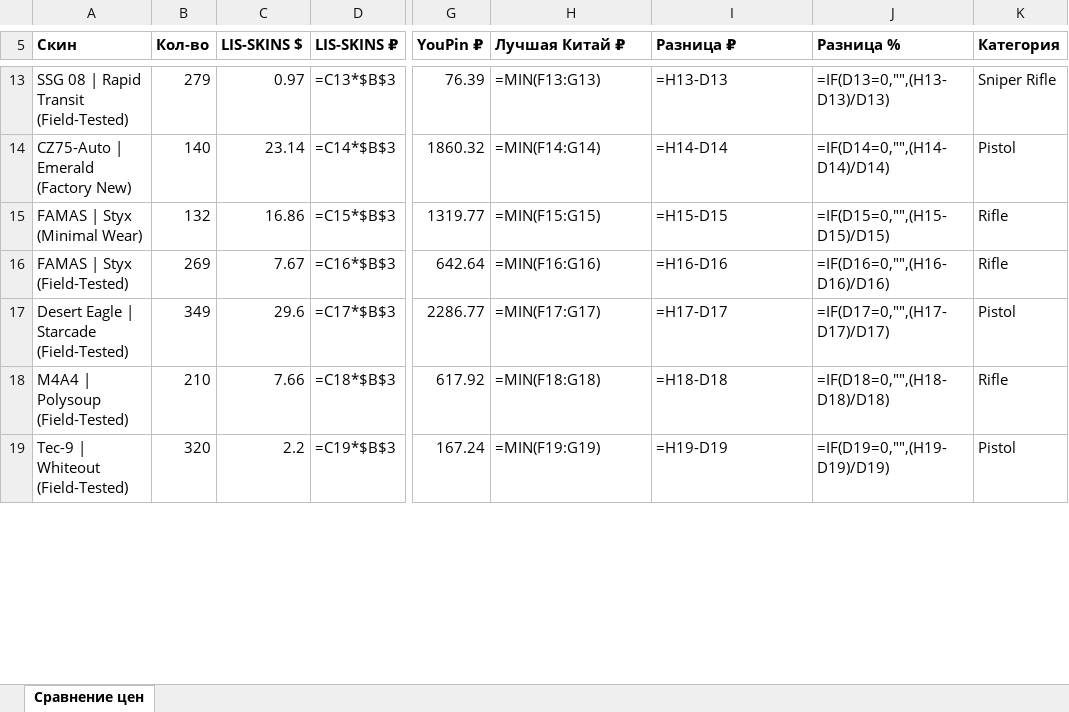
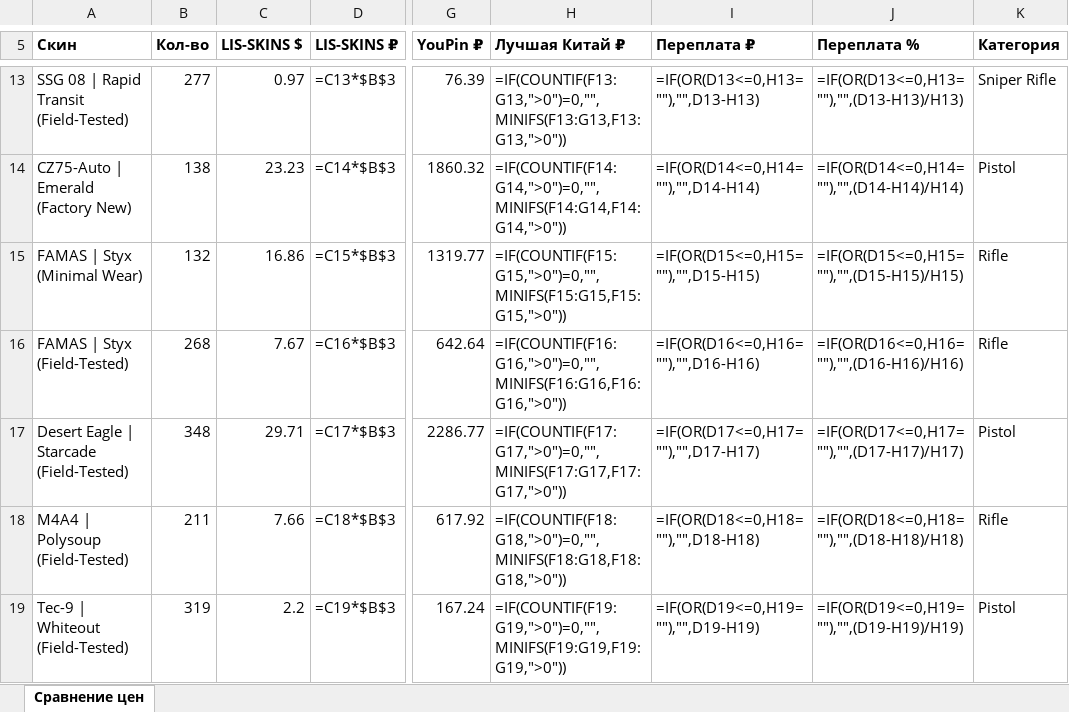
Before and after one commit to v1nkore/cs2-market-tools, an Excel workbook: lisskins-steamdt-compare/comparison.xlsx, sheet Сравнение цен, drawn as a sheet; only a part is shown, gaps mark what is left out; values as stored, in another font and other column widths than the file's, no borders; formulas without a stored value are shown as written; the diff covers the shown part only; the diff names each change by its address in the sheet, - before the commit and + after, or states it on an @@ line.

```diff
--- a/lisskins-steamdt-compare/comparison.xlsx (sheet Сравнение цен)
+++ b/lisskins-steamdt-compare/comparison.xlsx (sheet Сравнение цен)
-I5: Разница ₽
+I5: Переплата ₽
-J5: Разница %
+J5: Переплата %
-B13 (Кол-во): 279
+B13 (Кол-во): 277
-H13 (Лучшая Китай ₽): =MIN(F13:G13)
+H13 (Лучшая Китай ₽): =IF(COUNTIF(F13:G13,">0")=0,"",MINIFS(F13:G13,F13:G13,">0"))
-I13 (Переплата ₽): =H13-D13
+I13 (Переплата ₽): =IF(OR(D13<=0,H13=""),"",D13-H13)
-J13 (Переплата %): =IF(D13=0,"",(H13-D13)/D13)
+J13 (Переплата %): =IF(OR(D13<=0,H13=""),"",(D13-H13)/H13)
-B14 (Кол-во): 140
+B14 (Кол-во): 138
-C14 (LIS-SKINS $): 23.14
+C14 (LIS-SKINS $): 23.23
-H14 (Лучшая Китай ₽): =MIN(F14:G14)
+H14 (Лучшая Китай ₽): =IF(COUNTIF(F14:G14,">0")=0,"",MINIFS(F14:G14,F14:G14,">0"))
-I14 (Переплата ₽): =H14-D14
+I14 (Переплата ₽): =IF(OR(D14<=0,H14=""),"",D14-H14)
-J14 (Переплата %): =IF(D14=0,"",(H14-D14)/D14)
+J14 (Переплата %): =IF(OR(D14<=0,H14=""),"",(D14-H14)/H14)
-H15 (Лучшая Китай ₽): =MIN(F15:G15)
+H15 (Лучшая Китай ₽): =IF(COUNTIF(F15:G15,">0")=0,"",MINIFS(F15:G15,F15:G15,">0"))
-I15 (Переплата ₽): =H15-D15
+I15 (Переплата ₽): =IF(OR(D15<=0,H15=""),"",D15-H15)
-J15 (Переплата %): =IF(D15=0,"",(H15-D15)/D15)
+J15 (Переплата %): =IF(OR(D15<=0,H15=""),"",(D15-H15)/H15)
-B16 (Кол-во): 269
+B16 (Кол-во): 268
-H16 (Лучшая Китай ₽): =MIN(F16:G16)
+H16 (Лучшая Китай ₽): =IF(COUNTIF(F16:G16,">0")=0,"",MINIFS(F16:G16,F16:G16,">0"))
-I16 (Переплата ₽): =H16-D16
+I16 (Переплата ₽): =IF(OR(D16<=0,H16=""),"",D16-H16)
-J16 (Переплата %): =IF(D16=0,"",(H16-D16)/D16)
+J16 (Переплата %): =IF(OR(D16<=0,H16=""),"",(D16-H16)/H16)
-B17 (Кол-во): 349
+B17 (Кол-во): 348
-C17 (LIS-SKINS $): 29.6
+C17 (LIS-SKINS $): 29.71
-H17 (Лучшая Китай ₽): =MIN(F17:G17)
+H17 (Лучшая Китай ₽): =IF(COUNTIF(F17:G17,">0")=0,"",MINIFS(F17:G17,F17:G17,">0"))
-I17 (Переплата ₽): =H17-D17
+I17 (Переплата ₽): =IF(OR(D17<=0,H17=""),"",D17-H17)
-J17 (Переплата %): =IF(D17=0,"",(H17-D17)/D17)
+J17 (Переплата %): =IF(OR(D17<=0,H17=""),"",(D17-H17)/H17)
-B18 (Кол-во): 210
+B18 (Кол-во): 211
-H18 (Лучшая Китай ₽): =MIN(F18:G18)
+H18 (Лучшая Китай ₽): =IF(COUNTIF(F18:G18,">0")=0,"",MINIFS(F18:G18,F18:G18,">0"))
-I18 (Переплата ₽): =H18-D18
+I18 (Переплата ₽): =IF(OR(D18<=0,H18=""),"",D18-H18)
-J18 (Переплата %): =IF(D18=0,"",(H18-D18)/D18)
+J18 (Переплата %): =IF(OR(D18<=0,H18=""),"",(D18-H18)/H18)
-B19 (Кол-во): 320
+B19 (Кол-во): 319
-H19 (Лучшая Китай ₽): =MIN(F19:G19)
+H19 (Лучшая Китай ₽): =IF(COUNTIF(F19:G19,">0")=0,"",MINIFS(F19:G19,F19:G19,">0"))
-I19 (Переплата ₽): =H19-D19
+I19 (Переплата ₽): =IF(OR(D19<=0,H19=""),"",D19-H19)
-J19 (Переплата %): =IF(D19=0,"",(H19-D19)/D19)
+J19 (Переплата %): =IF(OR(D19<=0,H19=""),"",(D19-H19)/H19)
```
Also changed, not shown: 44 edited cells elsewhere in this sheet, 2 other files.
